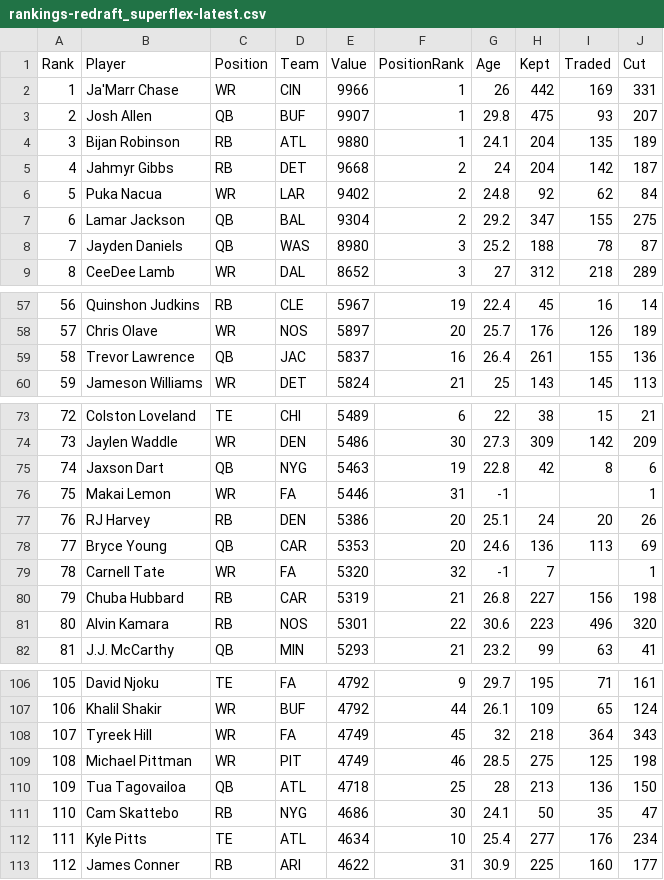
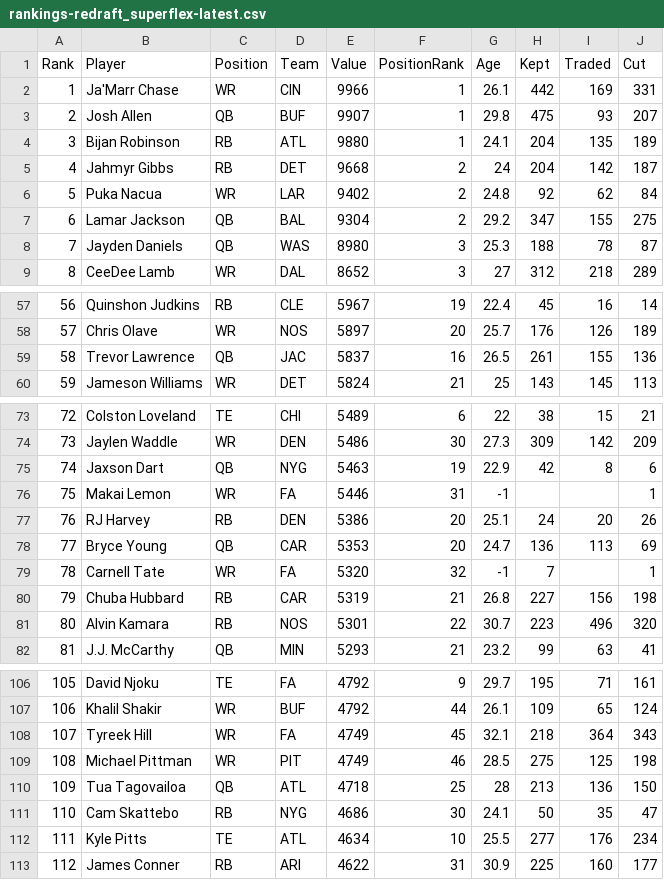
Before and after one commit to Louieza23/draft-compass-rankings, a CSV file: data/processed/ktc/rankings-redraft_superflex-latest.csv, drawn as a sheet; only a part is shown, gaps mark what is left out; the diff covers the shown part only.

```diff
--- a/data/processed/ktc/rankings-redraft_superflex-latest.csv
+++ b/data/processed/ktc/rankings-redraft_superflex-latest.csv
@@ -1,3 +1,3 @@
 Rank,Player,Position,Team,Value,PositionRank,Age,Kept,Traded,Cut
-1,"Ja'Marr Chase",WR,CIN,9966,1,26,442,169,331
+1,"Ja'Marr Chase",WR,CIN,9966,1,26.1,442,169,331
 2,"Josh Allen",QB,BUF,9907,1,29.8,475,93,207
@@ -7,3 +7,3 @@ Rank,Player,Position,Team,Value,PositionRank,Age,Kept,Traded,Cut
 6,"Lamar Jackson",QB,BAL,9304,2,29.2,347,155,275
-7,"Jayden Daniels",QB,WAS,8980,3,25.2,188,78,87
+7,"Jayden Daniels",QB,WAS,8980,3,25.3,188,78,87
 8,"CeeDee Lamb",WR,DAL,8652,3,27,312,218,289
@@ -58,3 +58,3 @@ Rank,Player,Position,Team,Value,PositionRank,Age,Kept,Traded,Cut
 57,"Chris Olave",WR,NOS,5897,20,25.7,176,126,189
-58,"Trevor Lawrence",QB,JAC,5837,16,26.4,261,155,136
+58,"Trevor Lawrence",QB,JAC,5837,16,26.5,261,155,136
 59,"Jameson Williams",WR,DET,5824,21,25,143,145,113
@@ -74,9 +74,9 @@ Rank,Player,Position,Team,Value,PositionRank,Age,Kept,Traded,Cut
 73,"Jaylen Waddle",WR,DEN,5486,30,27.3,309,142,209
-74,"Jaxson Dart",QB,NYG,5463,19,22.8,42,8,6
+74,"Jaxson Dart",QB,NYG,5463,19,22.9,42,8,6
 75,"Makai Lemon",WR,FA,5446,31,-1,,,1
 76,"RJ Harvey",RB,DEN,5386,20,25.1,24,20,26
-77,"Bryce Young",QB,CAR,5353,20,24.6,136,113,69
+77,"Bryce Young",QB,CAR,5353,20,24.7,136,113,69
 78,"Carnell Tate",WR,FA,5320,32,-1,7,,1
 79,"Chuba Hubbard",RB,CAR,5319,21,26.8,227,156,198
-80,"Alvin Kamara",RB,NOS,5301,22,30.6,223,496,320
+80,"Alvin Kamara",RB,NOS,5301,22,30.7,223,496,320
 81,"J.J. McCarthy",QB,MIN,5293,21,23.2,99,63,41
@@ -107,3 +107,3 @@ Rank,Player,Position,Team,Value,PositionRank,Age,Kept,Traded,Cut
 106,"Khalil Shakir",WR,BUF,4792,44,26.1,109,65,124
-107,"Tyreek Hill",WR,FA,4749,45,32,218,364,343
+107,"Tyreek Hill",WR,FA,4749,45,32.1,218,364,343
 108,"Michael Pittman",WR,PIT,4749,46,28.5,275,125,198
@@ -111,3 +111,3 @@ Rank,Player,Position,Team,Value,PositionRank,Age,Kept,Traded,Cut
 110,"Cam Skattebo",RB,NYG,4686,30,24.1,50,35,47
-111,"Kyle Pitts",TE,ATL,4634,10,25.4,277,176,234
+111,"Kyle Pitts",TE,ATL,4634,10,25.5,277,176,234
 112,"James Conner",RB,ARI,4622,31,30.9,225,160,177
```
Also changed, not shown: 1 edited cell elsewhere in this file, data/processed/fantasycalc/rankings-dynasty_2qb-latest.csv, data/processed/fantasycalc/rankings-redraft_1qb-latest.csv, 29 other files.
